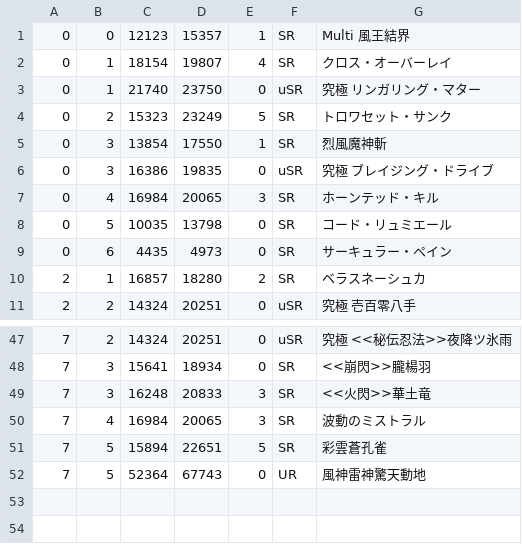
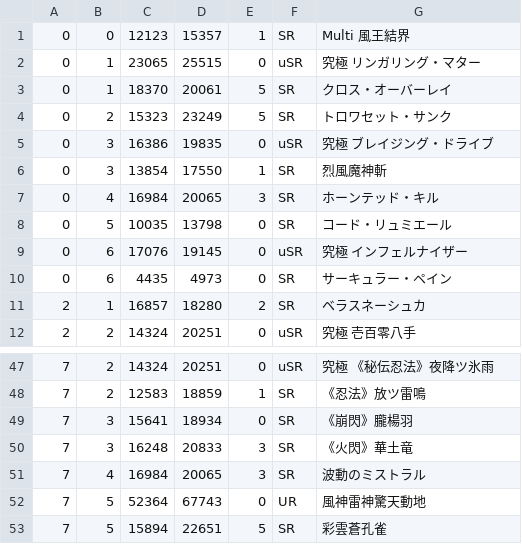
Before and after one commit to Genroh/SGS, a CSV file: memoca.csv, drawn as a sheet; only a part is shown, gaps mark what is left out; the diff covers the shown part only.

```diff
--- a/memoca.csv
+++ b/memoca.csv
@@ -1,9 +1,10 @@
 0,0,12123,15357,1,SR,Multi 風王結界
-0,1,18154,19807,4,SR,クロス・オーバーレイ
-0,1,21740,23750,0,uSR,究極 リンガリング・マター
+0,1,23065,25515,0,uSR,究極 リンガリング・マター
+0,1,18370,20061,5,SR,クロス・オーバーレイ
 0,2,15323,23249,5,SR,トロワセット・サンク
+0,3,16386,19835,0,uSR,究極 ブレイジング・ドライブ
 0,3,13854,17550,1,SR,烈風魔神斬
-0,3,16386,19835,0,uSR,究極 ブレイジング・ドライブ
 0,4,16984,20065,3,SR,ホーンテッド・キル
 0,5,10035,13798,0,SR,コード・リュミエール
+0,6,17076,19145,0,uSR,究極 インフェルナイザー
 0,6,4435,4973,0,SR,サーキュラー・ペイン
@@ -47,6 +47,7 @@
-7,2,14324,20251,0,uSR,究極 <<秘伝忍法>>夜降ツ氷雨
-7,3,15641,18934,0,SR,<<崩閃>>朧楊羽
-7,3,16248,20833,3,SR,<<火閃>>華土竜
+7,2,14324,20251,0,uSR,究極 《秘伝忍法》夜降ツ氷雨
+7,2,12583,18859,1,SR,《忍法》放ツ雷鳴
+7,3,15641,18934,0,SR,《崩閃》朧楊羽
+7,3,16248,20833,3,SR,《火閃》華土竜
 7,4,16984,20065,3,SR,波動のミストラル
+7,5,52364,67743,0,UR,風神雷神驚天動地
 7,5,15894,22651,5,SR,彩雲蒼孔雀
-7,5,52364,67743,0,UR,風神雷神驚天動地
```
Also changed, not shown: 1 added row, 2 removed rows, 7 moved rows and 9 edited cells elsewhere in this file, member.csv, skill.csv, 2 other files.
